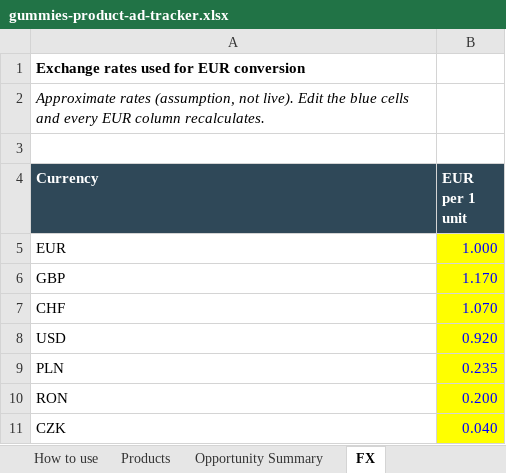
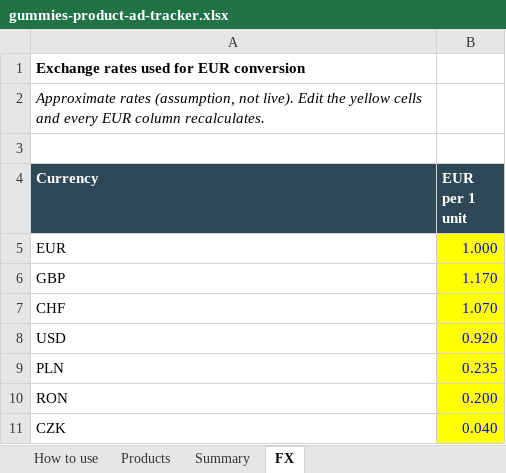
Before and after one commit to abdellatifhassani/first, an Excel workbook: research/gummies-product-ad-tracker.xlsx, sheet FX, drawn as a sheet; values as stored, in another font and other column widths than the file's, no borders; the diff names each change by its address in the sheet, - before the commit and + after, or states it on an @@ line.

```diff
--- a/research/gummies-product-ad-tracker.xlsx (sheet FX)
+++ b/research/gummies-product-ad-tracker.xlsx (sheet FX)
-sheet tab: Opportunity Summary
+sheet tab: Summary
-A2 (Currency): …Edit the blue cells and…
+A2 (Currency): …Edit the yellow cells and…
```
Also changed, not shown: sheet Products, sheet Summary, sheet How to use, formulas that keep their value.
